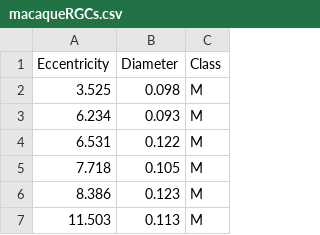
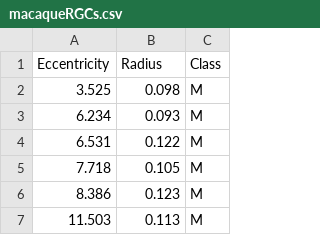
Before and after one commit to SmilodonCub/DATA621, a CSV file: macaqueRGCs.csv, drawn as a sheet; only a part is shown.

```diff
--- a/macaqueRGCs.csv
+++ b/macaqueRGCs.csv
@@ -1,2 +1,2 @@
-Eccentricity,Diameter,Class
+Eccentricity,Radius,Class
 3.525,0.098,M
```
Also changed, not shown: 1 other file.
